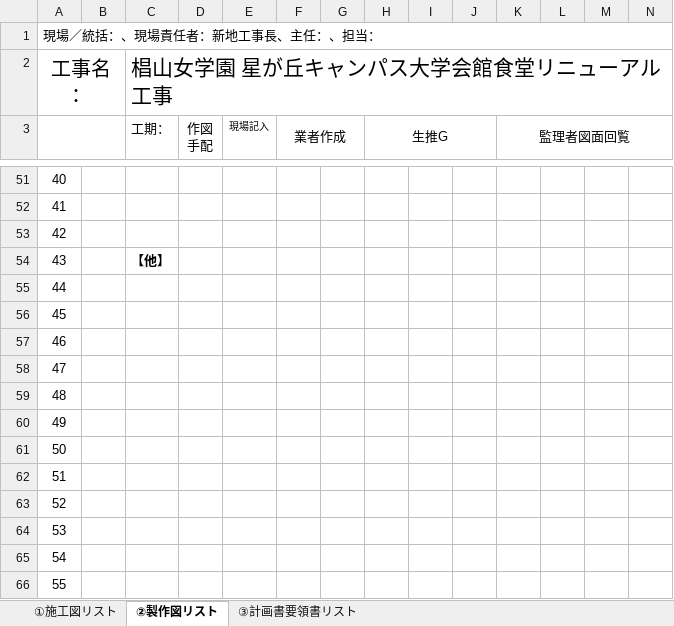
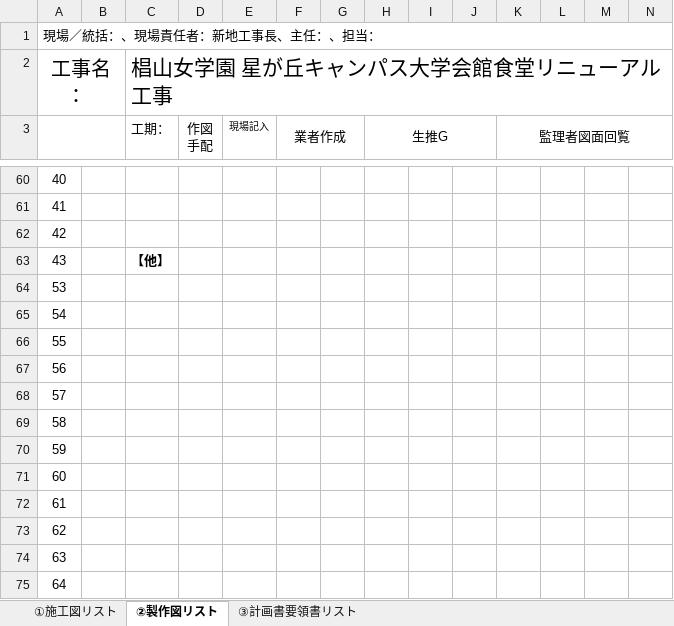
Before and after one commit to tutomukoyama1026-cpu/test-repo, an Excel workbook: 図面・計画書リスト.xlsx, sheet ②製作図リスト, drawn as a sheet; only a part is shown, gaps mark what is left out; the shorter side is filled out with more unchanged rows; values as stored, in another font and other column widths than the file's, no borders; charts and pictures and conditional formats not drawn; removed rows and columns are numbered as before the commit, all else as after; rows hold the shown columns only; the diff covers the shown part only; the diff names each change by its address in the sheet, - before the commit and + after, or states it on an @@ line.

```diff
--- a/図面・計画書リスト.xlsx (sheet ②製作図リスト)
+++ b/図面・計画書リスト.xlsx (sheet ②製作図リスト)
-row 55: 44
-row 56: 45
-row 57: 46
-row 58: 47
-row 59: 48
-row 60: 49
-row 61: 50
-row 62: 51
-row 63: 52
```
Also changed, not shown: 11 added rows, 2 removed rows and 28 edited cells elsewhere in this sheet, formulas that keep their value, 1 other file.
